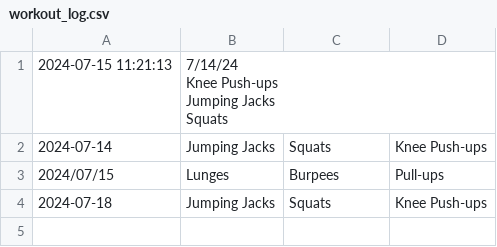
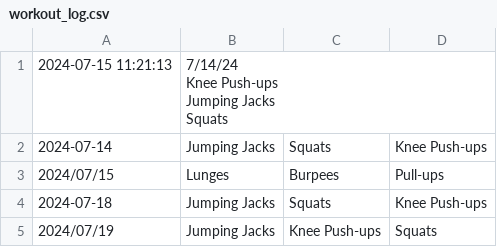
Before and after one commit to ChHarding/WorkoutPlan_HCI584_project, a CSV file: workout_log.csv, drawn as a sheet; the diff names each change by its address in the sheet, - before the commit and + after, or states it on an @@ line.

Commit message:
tested it out by logging workout

```diff
--- a/workout_log.csv
+++ b/workout_log.csv
+row 5: 2024/07/19 | Jumping Jacks | Knee Push-ups | Squats
```
